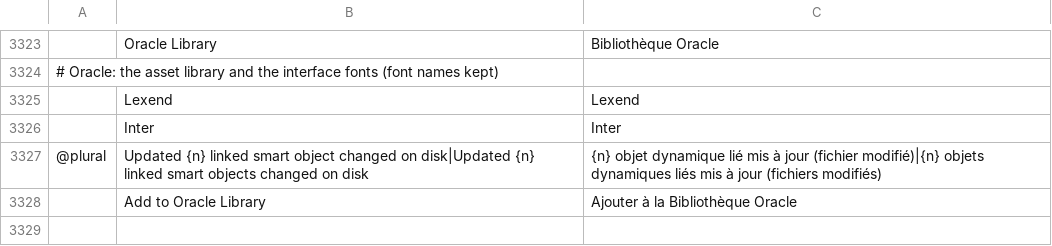
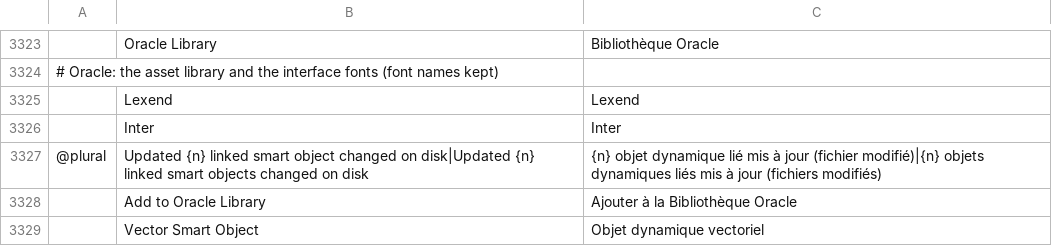
Before and after one commit to Marvingxx/oracle-edit, a TSV file: crates/ui-egui/src/i18n/fr.tsv, drawn as a sheet; only a part is shown, gaps mark what is left out; the diff names each change by its address in the sheet, - before the commit and + after, or states it on an @@ line.

```diff
--- a/crates/ui-egui/src/i18n/fr.tsv
+++ b/crates/ui-egui/src/i18n/fr.tsv
+row 3329:  | Vector Smart Object | Objet dynamique vectoriel
```
Also changed, not shown: 9 other files.
